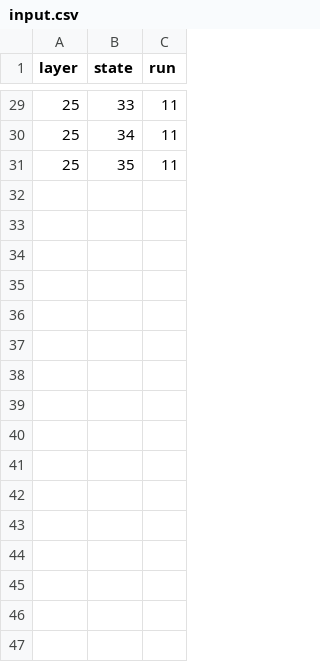
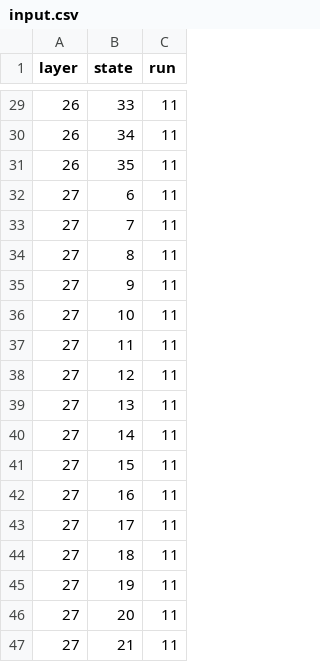
Before and after one commit to PlanetExp/ca-rnn, a CSV file: conv_ca/jobs/input.csv, drawn as a sheet; only a part is shown, gaps mark what is left out; the diff covers the shown part only.

```diff
--- a/conv_ca/jobs/input.csv
+++ b/conv_ca/jobs/input.csv
@@ -29,3 +29,19 @@ layer,state,run
-25,33,11
-25,34,11
-25,35,11
+26,33,11
+26,34,11
+26,35,11
+27,6,11
+27,7,11
+27,8,11
+27,9,11
+27,10,11
+27,11,11
+27,12,11
+27,13,11
+27,14,11
+27,15,11
+27,16,11
+27,17,11
+27,18,11
+27,19,11
+27,20,11
+27,21,11
```
Also changed, not shown: 14 added rows and 27 edited cells elsewhere in this file.
